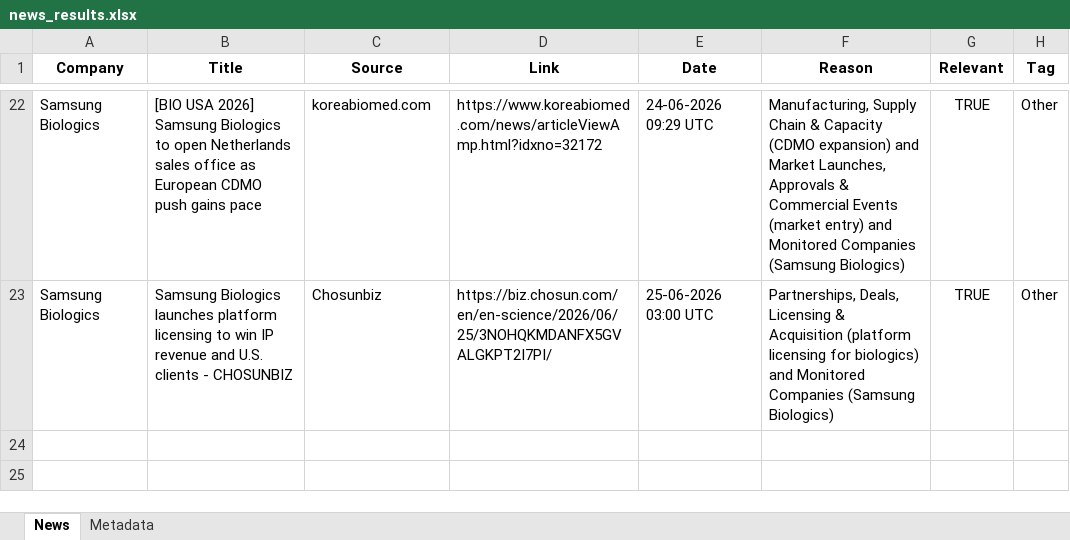
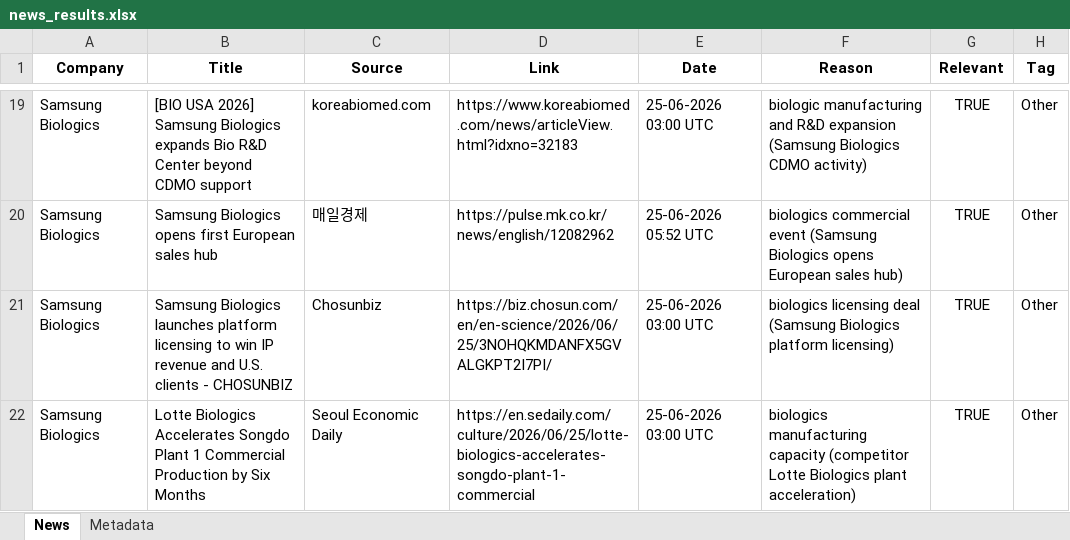
Before and after one commit to synapseKrishna/Ved, an Excel workbook: news_results.xlsx, sheet News, drawn as a sheet; only a part is shown, gaps mark what is left out; values as stored, in another font and other column widths than the file's, no borders; addresses are those after the commit; the diff covers the shown part only; the diff names each change by its address in the sheet, - before the commit and + after, or states it on an @@ line.

```diff
--- a/news_results.xlsx (sheet News)
+++ b/news_results.xlsx (sheet News)
-B19 (Title): …Samsung Biologics to open Netherlands sales office as European CDMO push gains pace
+B19 (Title): …Samsung Biologics expands Bio R&D Center beyond CDMO support
-D19 (Link): https://www.koreabiomed.com/news/articleViewAmp.html?idxno=32172
+D19 (Link): https://www.koreabiomed.com/news/articleView.html?idxno=32183
-E19 (Date): 24-06-2026 09:29 UTC
+E19 (Date): 25-06-2026 03:00 UTC
-F19 (Reason): Manufacturing, Supply Chain & Capacity (CDMO expansion) and Market Launches, Approvals & Commercial Events (market entry) and Monitored Companies (Samsung Biologics)
+F19 (Reason): biologic manufacturing and R&D expansion (Samsung Biologics CDMO activity)
+row 20: Samsung Biologics | Samsung Biologics opens first European sales hub | 매일경제 | https://pulse.mk.co.kr/news/english/12082962 | 25-06-2026 05:52 UTC | biologics commercial event (Samsung Biologics opens European sales hub) | TRUE | Other
-F21 (Reason): Partnerships, Deals, Licensing & Acquisition (platform licensing for biologics) and Monitored Companies (Samsung Biologics)
+F21 (Reason): biologics licensing deal (Samsung Biologics platform licensing)
+row 22: Samsung Biologics | Lotte Biologics Accelerates Songdo Plant 1 Commercial Production by Six Months | Seoul Economic Daily | https://en.sedaily.com/culture/2026/06/25/lotte-biologics-accelerates-songdo-plant-1-commercial | 25-06-2026 03:00 UTC | biologics manufacturing capacity (competitor Lotte Biologics plant acceleration) | TRUE | Other
```
Also changed, not shown: 3 added rows, 6 removed rows and 20 edited cells elsewhere in this sheet, sheet Metadata, news_results_raw.xlsx.
